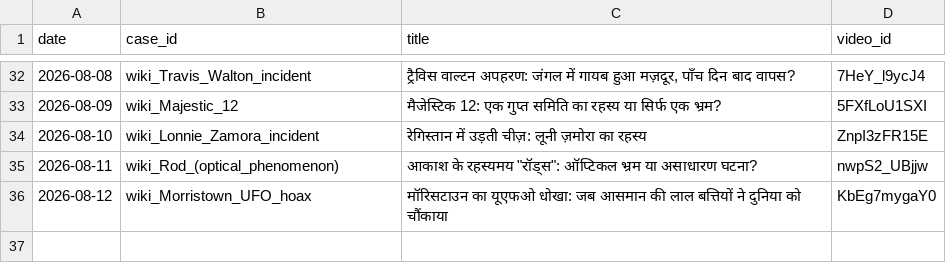
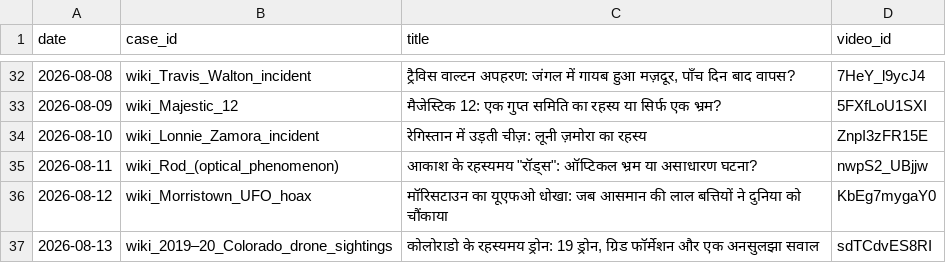
Before and after one commit to sainisourabh1-oss/ufo-channel, a CSV file: used/ledger.csv, drawn as a sheet; only a part is shown, gaps mark what is left out.

Commit message:
log video sdTCdvES8RI

```diff
--- a/used/ledger.csv
+++ b/used/ledger.csv
@@ -36 +36,2 @@ date,case_id,title,video_id
 2026-08-12,wiki_Morristown_UFO_hoax,मॉरिसटाउन का यूएफओ धोखा: जब आसमान की लाल बत्तियों ने दुनिया को चौंकाया,KbEg7mygaY0
+2026-08-13,wiki_2019–20_Colorado_drone_sightings,"कोलोराडो के रहस्यमय ड्रोन: 19 ड्रोन, ग्रिड फॉर्मेशन और एक अनसुलझा सवाल",sdTCdvES8RI
```
